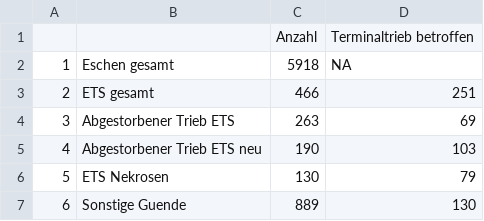
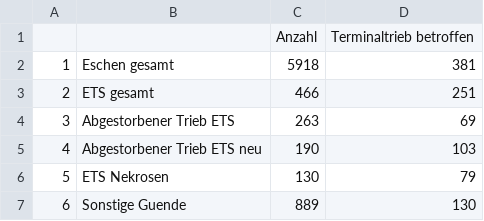
Before and after one commit to knofterle/FRAXSILVA_R, a CSV file: EXPORT/IBF/tables/abstract_ets.csv, drawn as a sheet.

Commit message:
noch ein paar kleine ergänzungen für den DPST Abstract

```diff
--- a/EXPORT/IBF/tables/abstract_ets.csv
+++ b/EXPORT/IBF/tables/abstract_ets.csv
@@ -1,3 +1,3 @@
 ""," ","Anzahl","Terminaltrieb betroffen"
-"1","Eschen gesamt",5918,NA
+"1","Eschen gesamt",5918,381
 "2","ETS gesamt",466,251
```
Also changed, not shown: 3 other files.
